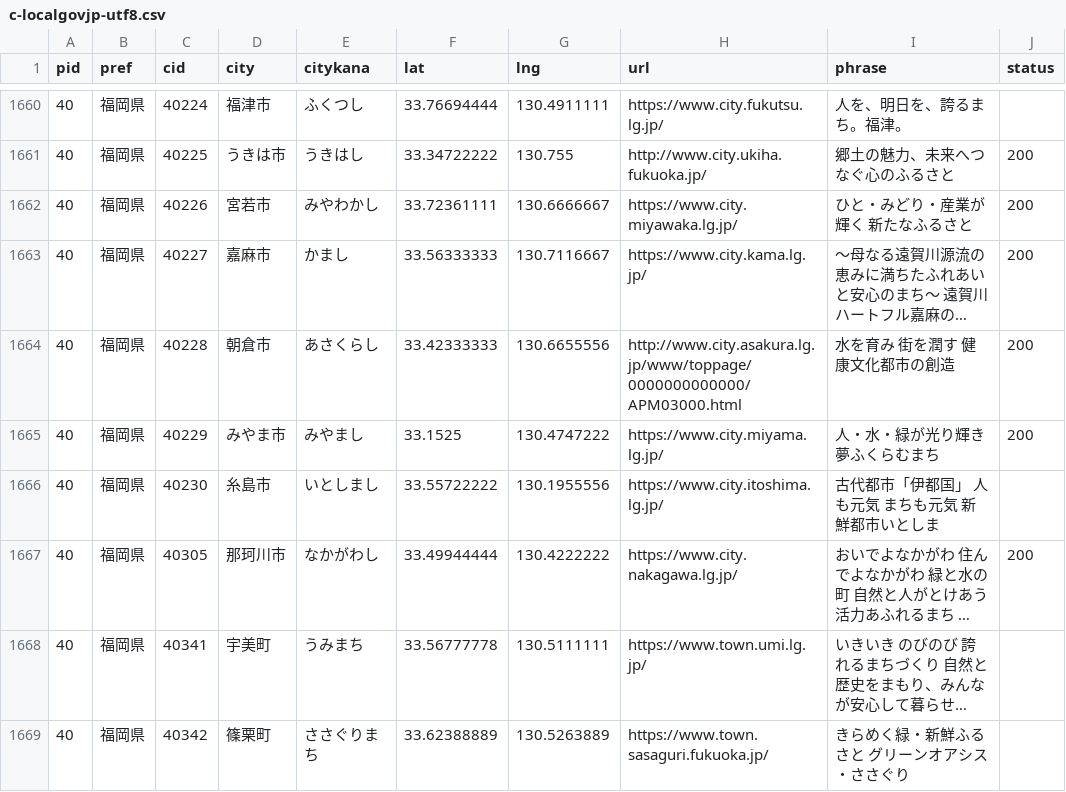
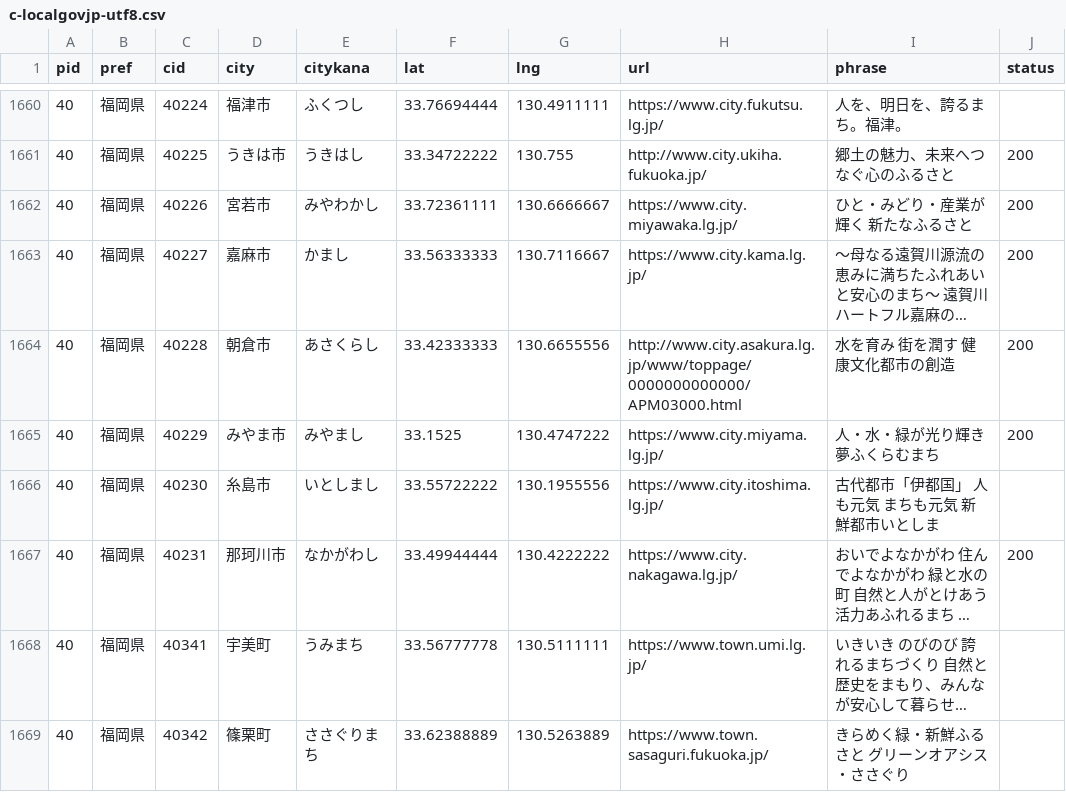
Before and after one commit to kentaro110u/localgovjp, a CSV file: deno/c-localgovjp-utf8.csv, drawn as a sheet; only a part is shown, gaps mark what is left out; long unchanged cells end in …; the diff names each change by its address in the sheet, - before the commit and + after, or states it on an @@ line.

```diff
--- a/deno/c-localgovjp-utf8.csv
+++ b/deno/c-localgovjp-utf8.csv
-C1667 (cid): 40305
+C1667 (cid): 40231
```
Also changed, not shown: localgovjp-utf8.csv, 2 other files.
